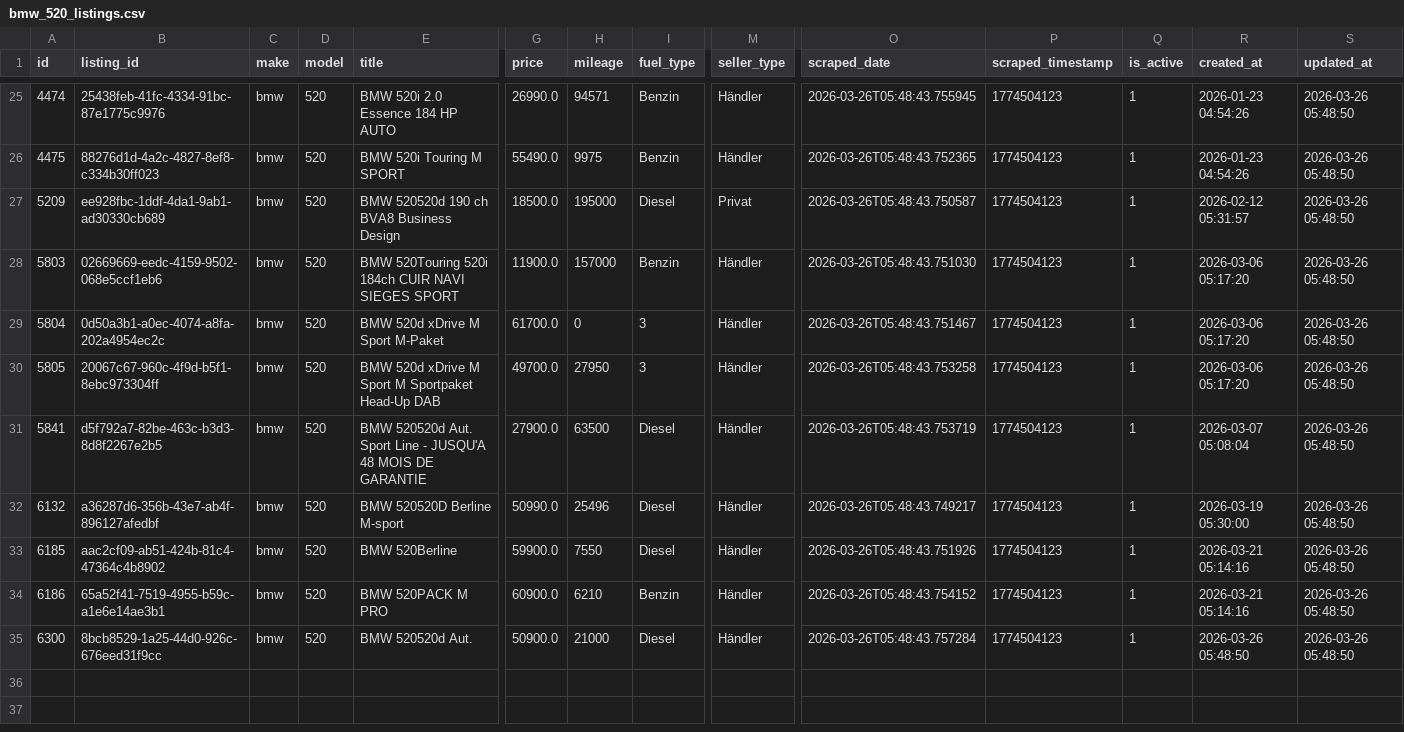
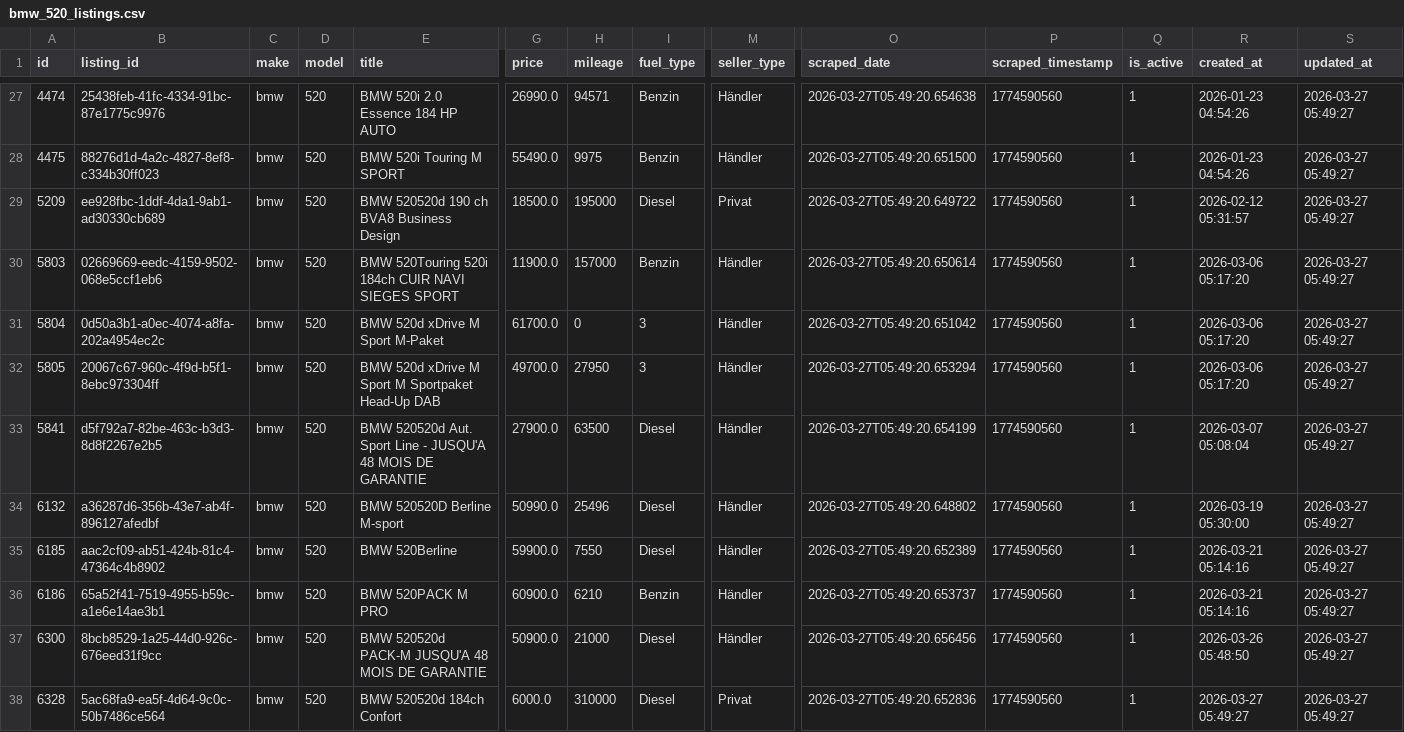
Before and after one commit to masterries/AutoAnalyse, a CSV file: scrapper/data/bmw_520_listings.csv, drawn as a sheet; only a part is shown, gaps mark what is left out; addresses are those after the commit; rows hold the shown columns only; the diff covers the shown part only; the diff names each change by its address in the sheet, - before the commit and + after, or states it on an @@ line.

```diff
--- a/scrapper/data/bmw_520_listings.csv
+++ b/scrapper/data/bmw_520_listings.csv
-O27 (scraped_date): 2026-03-26T05:48:43.755945
+O27 (scraped_date): 2026-03-27T05:49:20.654638
-P27:P37 (scraped_timestamp): 1774504123
+P27:P37 (scraped_timestamp): 1774590560
-S27:S37 (updated_at): 2026-03-26 05:48:50
+S27:S37 (updated_at): 2026-03-27 05:49:27
-O28 (scraped_date): 2026-03-26T05:48:43.752365
+O28 (scraped_date): 2026-03-27T05:49:20.651500
-O29 (scraped_date): 2026-03-26T05:48:43.750587
+O29 (scraped_date): 2026-03-27T05:49:20.649722
-O30 (scraped_date): 2026-03-26T05:48:43.751030
+O30 (scraped_date): 2026-03-27T05:49:20.650614
-O31 (scraped_date): 2026-03-26T05:48:43.751467
+O31 (scraped_date): 2026-03-27T05:49:20.651042
-O32 (scraped_date): 2026-03-26T05:48:43.753258
+O32 (scraped_date): 2026-03-27T05:49:20.653294
-O33 (scraped_date): 2026-03-26T05:48:43.753719
+O33 (scraped_date): 2026-03-27T05:49:20.654199
-O34 (scraped_date): 2026-03-26T05:48:43.749217
+O34 (scraped_date): 2026-03-27T05:49:20.648802
-O35 (scraped_date): 2026-03-26T05:48:43.751926
+O35 (scraped_date): 2026-03-27T05:49:20.652389
-O36 (scraped_date): 2026-03-26T05:48:43.754152
+O36 (scraped_date): 2026-03-27T05:49:20.653737
-E37 (title): BMW 520520d Aut.
+E37 (title): BMW 520520d PACK-M JUSQU'A 48 MOIS DE GARANTIE
-O37 (scraped_date): 2026-03-26T05:48:43.757284
+O37 (scraped_date): 2026-03-27T05:49:20.656456
+row 38: 6328 | 5ac68fa9-ea5f-4d64-9c0c-50b7486ce564 | bmw | 520 | BMW 520520d 184ch Confort | 6000.0 | 310000 | Diesel | Privat | 2026-03-27T05:49:20.652836 | 1774590560 | 1 | 2026-03-27 05:49:27 | 2026-03-27 05:49:27
```
Also changed, not shown: 3 added rows, 1 removed row and 66 edited cells elsewhere in this file, scrapper/data/audi_a4_listings.csv, scrapper/data/bmw_320_listings.csv, 57 other files.
